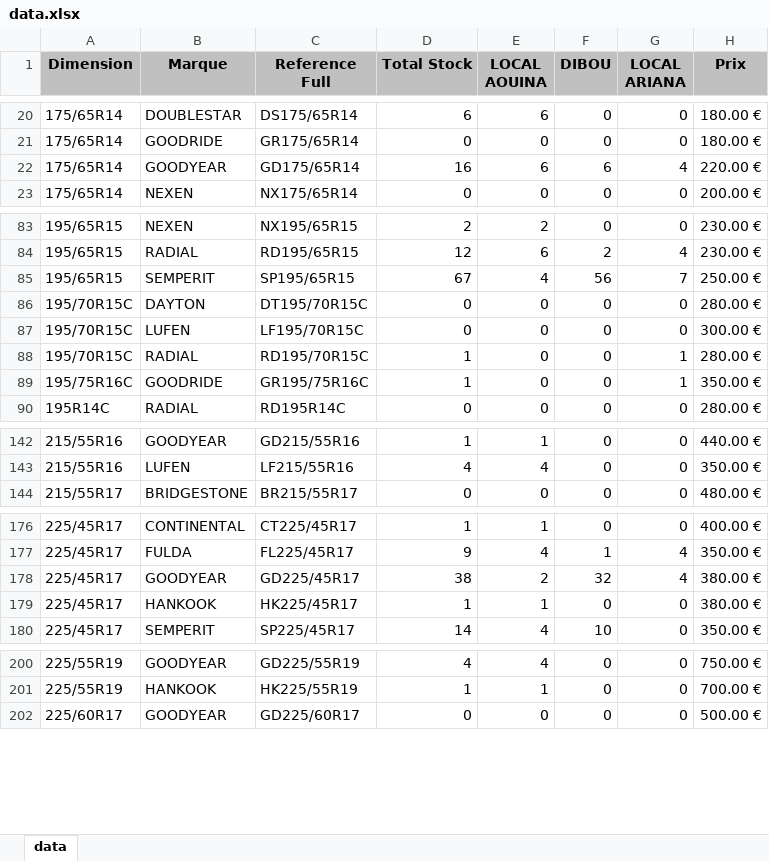
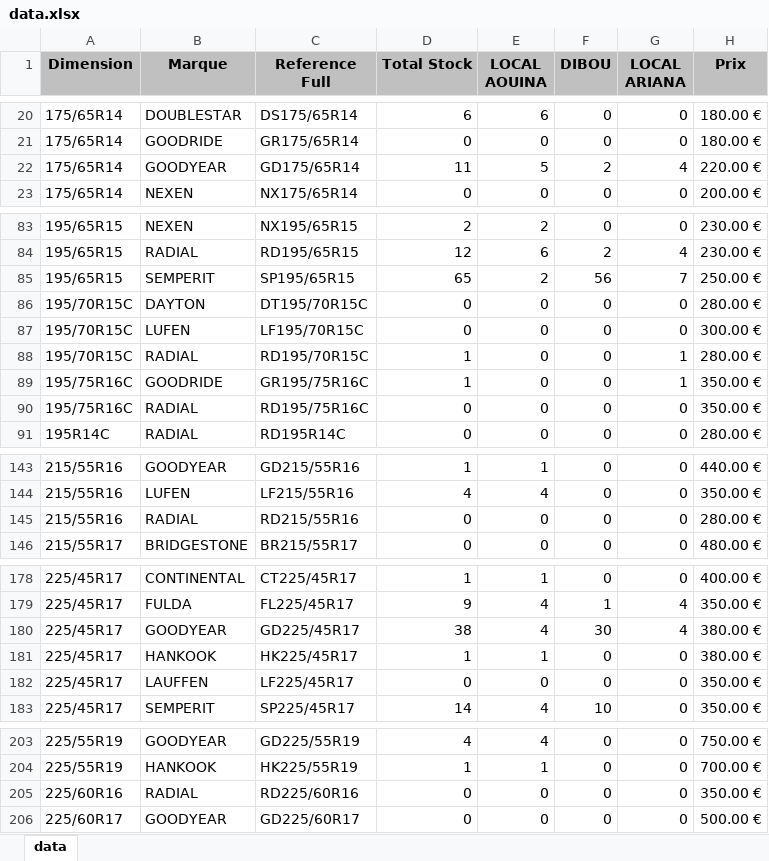
Before and after one commit to jesser-01/speed-pneu, an Excel workbook: public/data.xlsx, sheet data, drawn as a sheet; only a part is shown, gaps mark what is left out; values as stored, in another font and other column widths than the file's, no borders; addresses are those after the commit; the diff covers the shown part only; the diff names each change by its address in the sheet, - before the commit and + after, or states it on an @@ line.

```diff
--- a/public/data.xlsx (sheet data)
+++ b/public/data.xlsx (sheet data)
-D22 (Total Stock): 16
+D22 (Total Stock): 11
-E22 (LOCAL AOUINA): 6
+E22 (LOCAL AOUINA): 5
-F22 (DIBOU): 6
+F22 (DIBOU): 2
-D85 (Total Stock): 67
+D85 (Total Stock): 65
-E85 (LOCAL AOUINA): 4
+E85 (LOCAL AOUINA): 2
+row 90: 195/75R16C | RADIAL | RD195/75R16C | 0 | 0 | 0 | 0 | 350.00 €
+row 145: 215/55R16 | RADIAL | RD215/55R16 | 0 | 0 | 0 | 0 | 280.00 €
-E180 (LOCAL AOUINA): 2
+E180 (LOCAL AOUINA): 4
-F180 (DIBOU): 32
+F180 (DIBOU): 30
+row 182: 225/45R17 | LAUFFEN | LF225/45R17 | 0 | 0 | 0 | 0 | 350.00 €
+row 205: 225/60R16 | RADIAL | RD225/60R16 | 0 | 0 | 0 | 0 | 350.00 €
```
Also changed, not shown: 13 edited cells elsewhere in this sheet, 1 other file.
